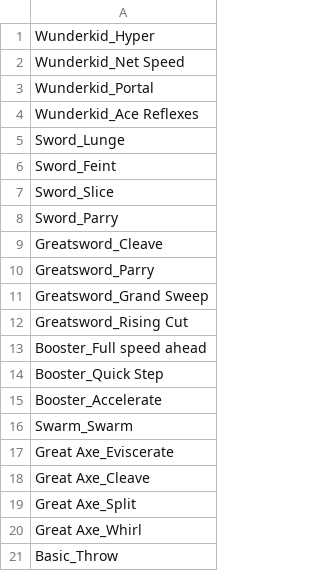
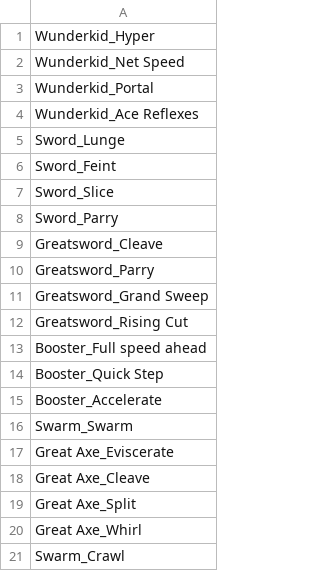
Before and after one commit to thesilencelies/mobileSuitGame, a CSV file: decks/deck_ouwa_kuwagata.csv, drawn as a sheet.

```diff
--- a/decks/deck_ouwa_kuwagata.csv
+++ b/decks/deck_ouwa_kuwagata.csv
@@ -20,2 +20,2 @@ Great Axe_Split
 Great Axe_Whirl
-Basic_Throw
+Swarm_Crawl
```
Also changed, not shown: decks/deck_church_hannael.csv, decks/deck_collective_fenrir.csv, 12 other files.
